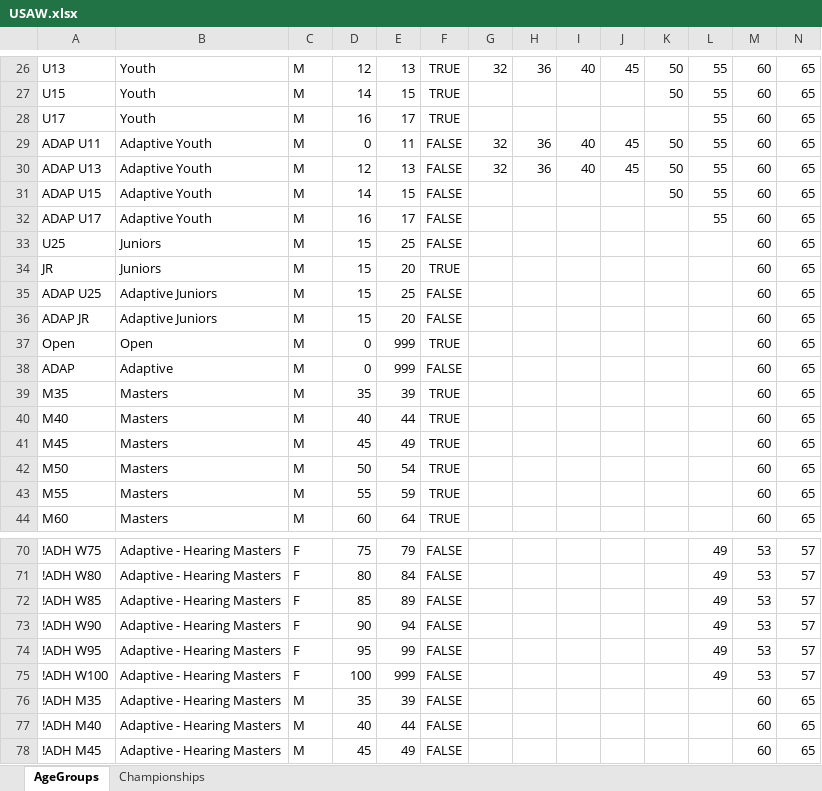
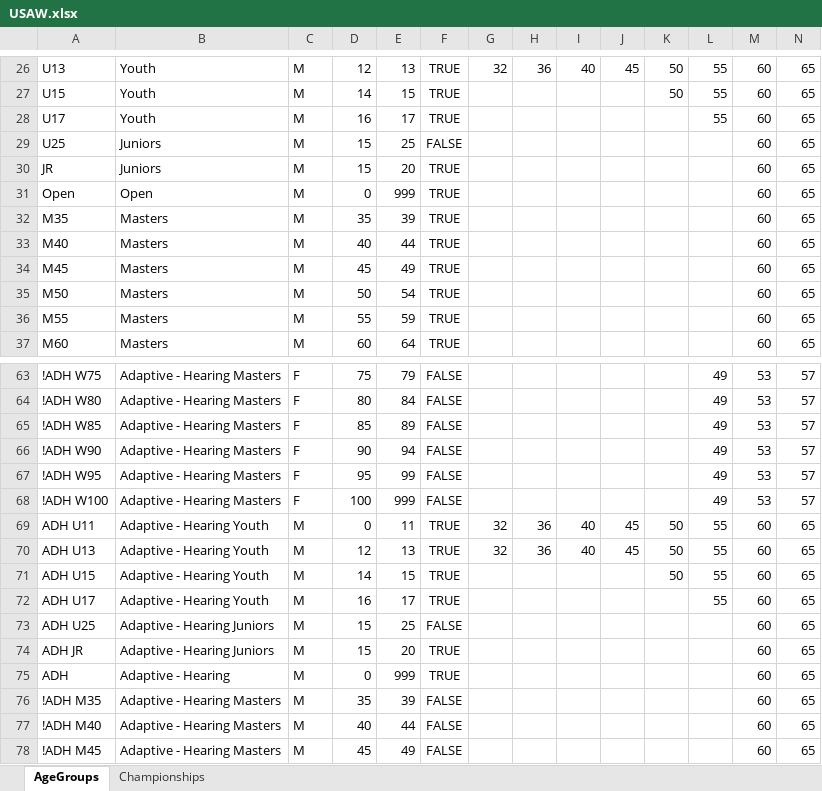
Before and after one commit to nemikor-solutions/usaw-owlcms, an Excel workbook: local/agegroups/USAW.xlsx, sheet AgeGroups, drawn as a sheet; only a part is shown, gaps mark what is left out; values as stored, in another font and other column widths than the file's, no borders; removed rows and columns are numbered as before the commit, all else as after; rows hold the shown columns only; the diff covers the shown part only; the diff names each change by its address in the sheet, - before the commit and + after, or states it on an @@ line.

Commit message:
Fix age groups

```diff
--- a/local/agegroups/USAW.xlsx (sheet AgeGroups)
+++ b/local/agegroups/USAW.xlsx (sheet AgeGroups)
-row 29: ADAP U11 | Adaptive Youth | M | 0 | 11 | FALSE | 32 | 36 | 40 | 45 | 50 | 55 | 60 | 65
-row 30: ADAP U13 | Adaptive Youth | M | 12 | 13 | FALSE | 32 | 36 | 40 | 45 | 50 | 55 | 60 | 65
-row 31: ADAP U15 | Adaptive Youth | M | 14 | 15 | FALSE |  |  |  |  | 50 | 55 | 60 | 65
-row 32: ADAP U17 | Adaptive Youth | M | 16 | 17 | FALSE |  |  |  |  |  | 55 | 60 | 65
-row 35: ADAP U25 | Adaptive Juniors | M | 15 | 25 | FALSE |  |  |  |  |  |  | 60 | 65
-row 36: ADAP JR | Adaptive Juniors | M | 15 | 20 | FALSE |  |  |  |  |  |  | 60 | 65
-row 38: ADAP | Adaptive | M | 0 | 999 | FALSE |  |  |  |  |  |  | 60 | 65
+row 69: ADH U11 | Adaptive - Hearing Youth | M | 0 | 11 | TRUE | 32 | 36 | 40 | 45 | 50 | 55 | 60 | 65
+row 70: ADH U13 | Adaptive - Hearing Youth | M | 12 | 13 | TRUE | 32 | 36 | 40 | 45 | 50 | 55 | 60 | 65
+row 71: ADH U15 | Adaptive - Hearing Youth | M | 14 | 15 | TRUE |  |  |  |  | 50 | 55 | 60 | 65
+row 72: ADH U17 | Adaptive - Hearing Youth | M | 16 | 17 | TRUE |  |  |  |  |  | 55 | 60 | 65
+row 73: ADH U25 | Adaptive - Hearing Juniors | M | 15 | 25 | FALSE |  |  |  |  |  |  | 60 | 65
+row 74: ADH JR | Adaptive - Hearing Juniors | M | 15 | 20 | TRUE |  |  |  |  |  |  | 60 | 65
+row 75: ADH | Adaptive - Hearing | M | 0 | 999 | TRUE |  |  |  |  |  |  | 60 | 65
```
Also changed, not shown: 21 added rows elsewhere in this sheet, sheet Championships, 1 other file.
